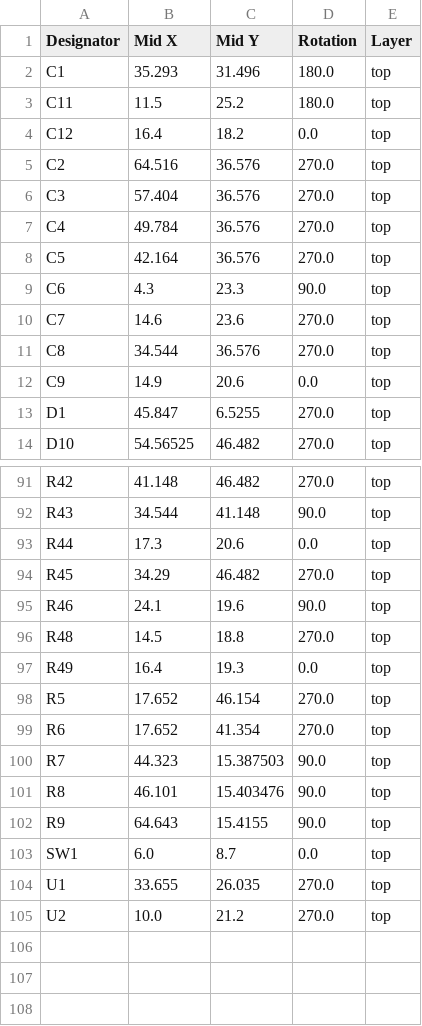
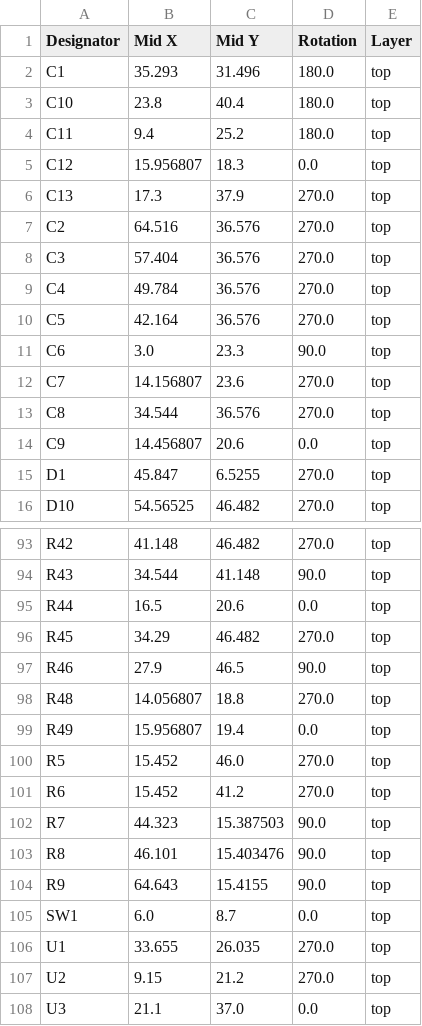
Before and after one commit to todateman/Chibi-T_EFI_ArduinoUno, a CSV file: production/positions.csv, drawn as a sheet; only a part is shown, gaps mark what is left out; the diff covers the shown part only.

```diff
--- a/production/positions.csv
+++ b/production/positions.csv
@@ -2,4 +2,6 @@
 C1,35.293,31.496,180.0,top
-C11,11.5,25.2,180.0,top
-C12,16.4,18.2,0.0,top
+C10,23.8,40.4,180.0,top
+C11,9.4,25.2,180.0,top
+C12,15.956807,18.3,0.0,top
+C13,17.3,37.9,270.0,top
 C2,64.516,36.576,270.0,top
@@ -8,6 +10,6 @@ C4,49.784,36.576,270.0,top
 C5,42.164,36.576,270.0,top
-C6,4.3,23.3,90.0,top
-C7,14.6,23.6,270.0,top
+C6,3.0,23.3,90.0,top
+C7,14.156807,23.6,270.0,top
 C8,34.544,36.576,270.0,top
-C9,14.9,20.6,0.0,top
+C9,14.456807,20.6,0.0,top
 D1,45.847,6.5255,270.0,top
@@ -92,9 +94,9 @@ R42,41.148,46.482,270.0,top
 R43,34.544,41.148,90.0,top
-R44,17.3,20.6,0.0,top
+R44,16.5,20.6,0.0,top
 R45,34.29,46.482,270.0,top
-R46,24.1,19.6,90.0,top
-R48,14.5,18.8,270.0,top
-R49,16.4,19.3,0.0,top
-R5,17.652,46.154,270.0,top
-R6,17.652,41.354,270.0,top
+R46,27.9,46.5,90.0,top
+R48,14.056807,18.8,270.0,top
+R49,15.956807,19.4,0.0,top
+R5,15.452,46.0,270.0,top
+R6,15.452,41.2,270.0,top
 R7,44.323,15.387503,90.0,top
@@ -104,2 +106,3 @@ SW1,6.0,8.7,0.0,top
 U1,33.655,26.035,270.0,top
-U2,10.0,21.2,270.0,top
+U2,9.15,21.2,270.0,top
+U3,21.1,37.0,0.0,top
```
Also changed, not shown: 18 edited cells elsewhere in this file, production/bom.csv, production/designators.csv, 11 other files.
